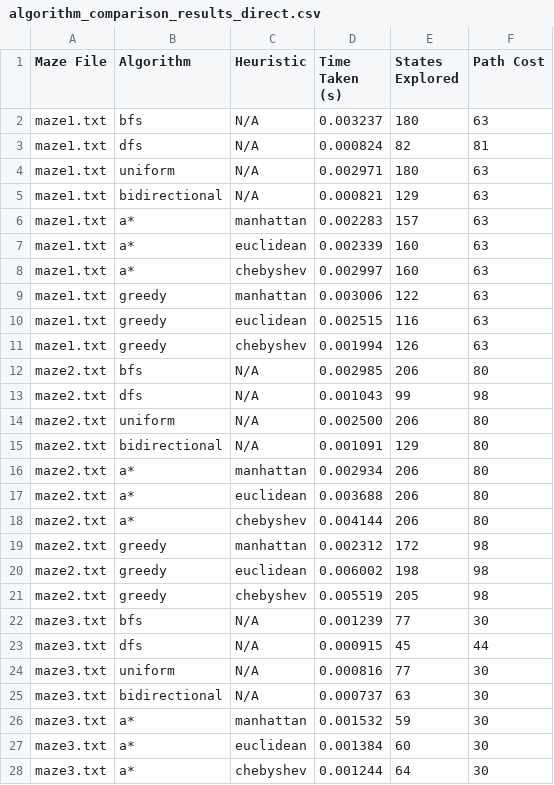
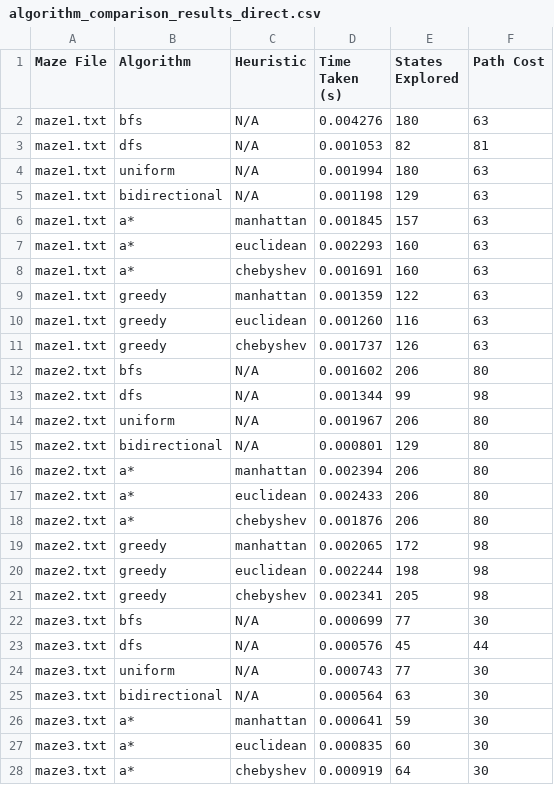
Before and after one commit to MossabAhmed/mazepro, a CSV file: algorithm_comparison_results_direct.csv, drawn as a sheet; only a part is shown; the diff covers the shown part only.

```diff
--- a/algorithm_comparison_results_direct.csv
+++ b/algorithm_comparison_results_direct.csv
@@ -1,28 +1,28 @@
 Maze File,Algorithm,Heuristic,Time Taken (s),States Explored,Path Cost
-maze1.txt,bfs,N/A,0.003237,180,63
-maze1.txt,dfs,N/A,0.000824,82,81
-maze1.txt,uniform,N/A,0.002971,180,63
-maze1.txt,bidirectional,N/A,0.000821,129,63
-maze1.txt,a*,manhattan,0.002283,157,63
-maze1.txt,a*,euclidean,0.002339,160,63
-maze1.txt,a*,chebyshev,0.002997,160,63
-maze1.txt,greedy,manhattan,0.003006,122,63
-maze1.txt,greedy,euclidean,0.002515,116,63
-maze1.txt,greedy,chebyshev,0.001994,126,63
-maze2.txt,bfs,N/A,0.002985,206,80
-maze2.txt,dfs,N/A,0.001043,99,98
-maze2.txt,uniform,N/A,0.002500,206,80
-maze2.txt,bidirectional,N/A,0.001091,129,80
-maze2.txt,a*,manhattan,0.002934,206,80
-maze2.txt,a*,euclidean,0.003688,206,80
-maze2.txt,a*,chebyshev,0.004144,206,80
-maze2.txt,greedy,manhattan,0.002312,172,98
-maze2.txt,greedy,euclidean,0.006002,198,98
-maze2.txt,greedy,chebyshev,0.005519,205,98
-maze3.txt,bfs,N/A,0.001239,77,30
-maze3.txt,dfs,N/A,0.000915,45,44
-maze3.txt,uniform,N/A,0.000816,77,30
-maze3.txt,bidirectional,N/A,0.000737,63,30
-maze3.txt,a*,manhattan,0.001532,59,30
-maze3.txt,a*,euclidean,0.001384,60,30
-maze3.txt,a*,chebyshev,0.001244,64,30
+maze1.txt,bfs,N/A,0.004276,180,63
+maze1.txt,dfs,N/A,0.001053,82,81
+maze1.txt,uniform,N/A,0.001994,180,63
+maze1.txt,bidirectional,N/A,0.001198,129,63
+maze1.txt,a*,manhattan,0.001845,157,63
+maze1.txt,a*,euclidean,0.002293,160,63
+maze1.txt,a*,chebyshev,0.001691,160,63
+maze1.txt,greedy,manhattan,0.001359,122,63
+maze1.txt,greedy,euclidean,0.001260,116,63
+maze1.txt,greedy,chebyshev,0.001737,126,63
+maze2.txt,bfs,N/A,0.001602,206,80
+maze2.txt,dfs,N/A,0.001344,99,98
+maze2.txt,uniform,N/A,0.001967,206,80
+maze2.txt,bidirectional,N/A,0.000801,129,80
+maze2.txt,a*,manhattan,0.002394,206,80
+maze2.txt,a*,euclidean,0.002433,206,80
+maze2.txt,a*,chebyshev,0.001876,206,80
+maze2.txt,greedy,manhattan,0.002065,172,98
+maze2.txt,greedy,euclidean,0.002244,198,98
+maze2.txt,greedy,chebyshev,0.002341,205,98
+maze3.txt,bfs,N/A,0.000699,77,30
+maze3.txt,dfs,N/A,0.000576,45,44
+maze3.txt,uniform,N/A,0.000743,77,30
+maze3.txt,bidirectional,N/A,0.000564,63,30
+maze3.txt,a*,manhattan,0.000641,59,30
+maze3.txt,a*,euclidean,0.000835,60,30
+maze3.txt,a*,chebyshev,0.000919,64,30
```
Also changed, not shown: 3 edited cells elsewhere in this file, 9 other files.
